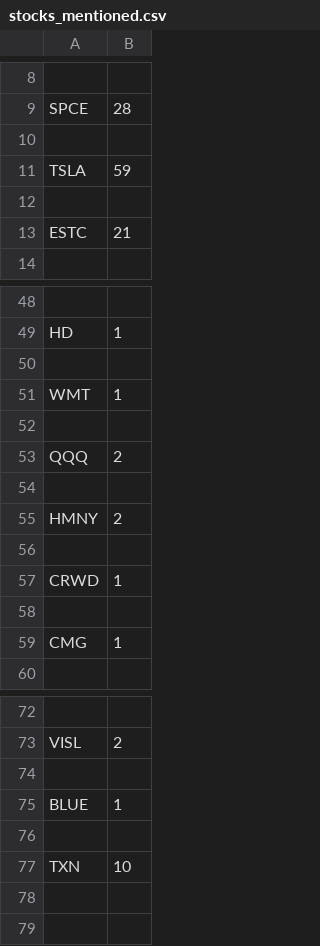
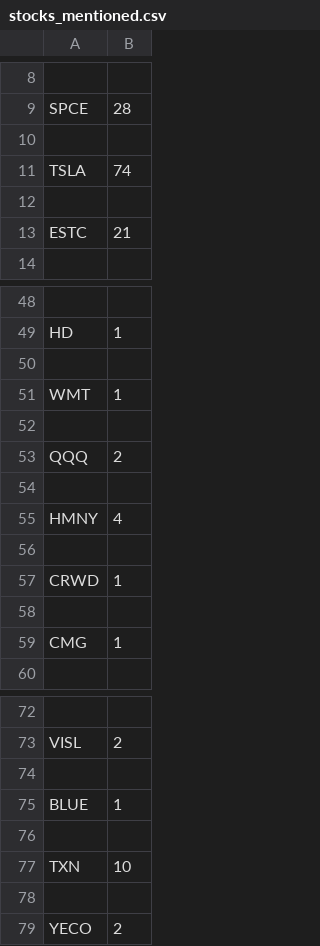
Before and after one commit to xConde/Condo, a CSV file: stocks_mentioned.csv, drawn as a sheet; only a part is shown, gaps mark what is left out.

```diff
--- a/stocks_mentioned.csv
+++ b/stocks_mentioned.csv
@@ -10,3 +10,3 @@ SPCE,28
 
-TSLA,59
+TSLA,74
 
@@ -54,3 +54,3 @@ QQQ,2
 
-HMNY,2
+HMNY,4
 
@@ -77 +77,3 @@ BLUE,1
 TXN,10
+
+YECO,2
```
Also changed, not shown: 2 other files.
